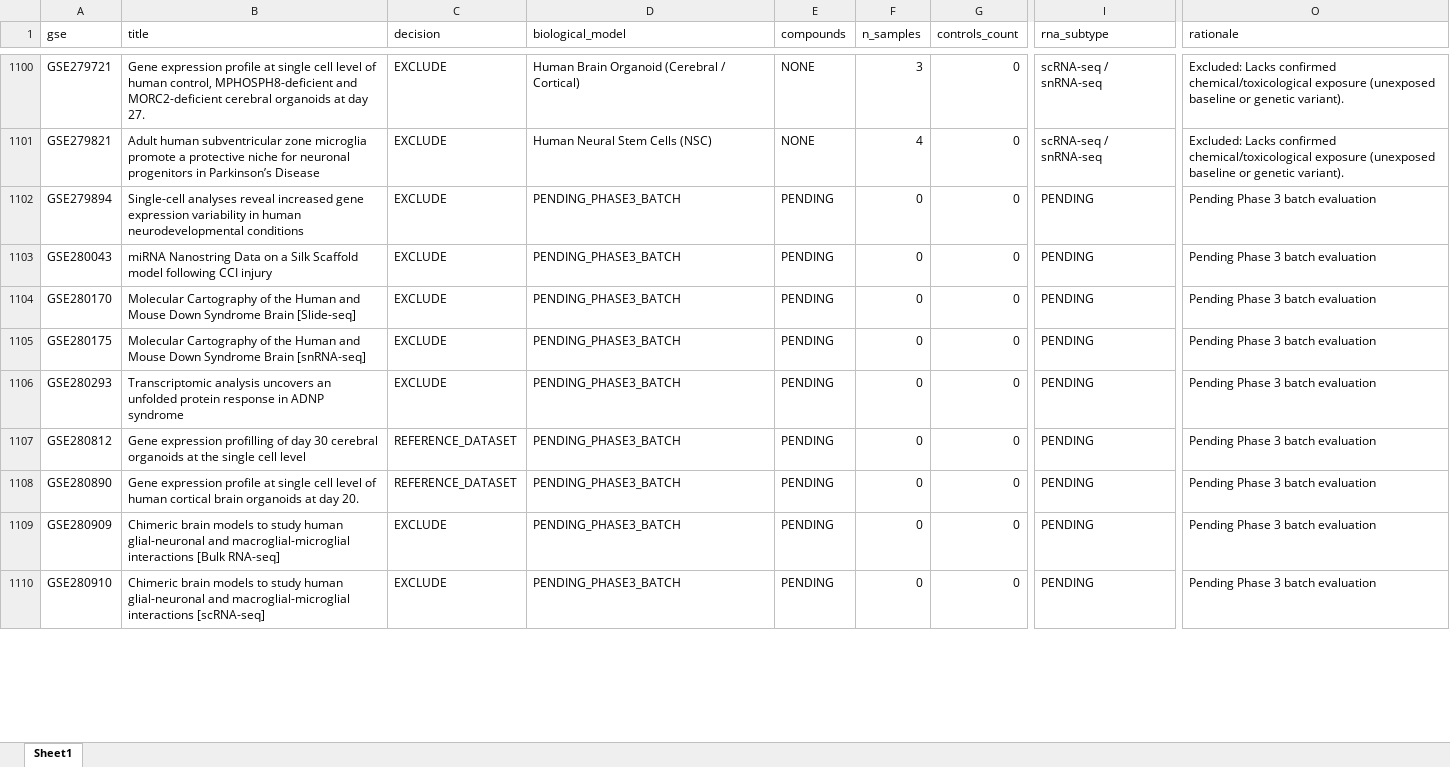
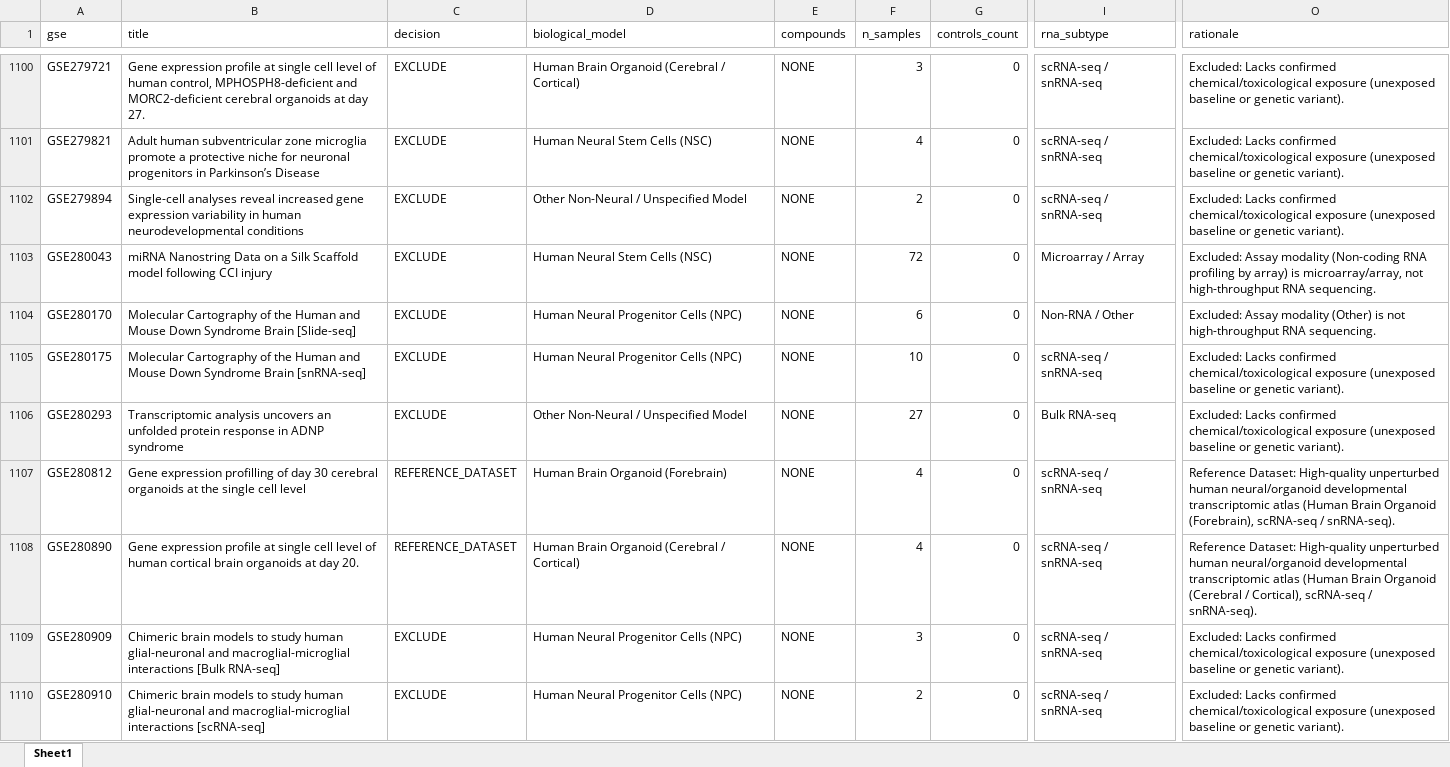
Before and after one commit to bioprintingLabsInc/DNT-Organoid-AI, an Excel workbook: data/metadata/dnt_master_dataset_inventory.xlsx, sheet Sheet1, drawn as a sheet; only a part is shown, gaps mark what is left out; values as stored, in another font and other column widths than the file's, no borders; the diff covers the shown part only; the diff names each change by its address in the sheet, - before the commit and + after, or states it on an @@ line.

```diff
--- a/data/metadata/dnt_master_dataset_inventory.xlsx (sheet Sheet1)
+++ b/data/metadata/dnt_master_dataset_inventory.xlsx (sheet Sheet1)
-D1102 (biological_model): PENDING_PHASE3_BATCH
+D1102 (biological_model): Other Non-Neural / Unspecified Model
-E1102:E1110 (compounds): PENDING
+E1102:E1110 (compounds): NONE
-F1102 (n_samples): 0
+F1102 (n_samples): 2
-I1102 (rna_subtype): PENDING
+I1102 (rna_subtype): scRNA-seq / snRNA-seq
-O1102 (rationale): Pending Phase 3 batch evaluation
+O1102 (rationale): Excluded: Lacks confirmed chemical/toxicological exposure (unexposed baseline or genetic variant).
-D1103 (biological_model): PENDING_PHASE3_BATCH
+D1103 (biological_model): Human Neural Stem Cells (NSC)
-F1103 (n_samples): 0
+F1103 (n_samples): 72
-I1103 (rna_subtype): PENDING
+I1103 (rna_subtype): Microarray / Array
-O1103 (rationale): Pending Phase 3 batch evaluation
+O1103 (rationale): Excluded: Assay modality (Non-coding RNA profiling by array) is microarray/array, not high-throughput RNA sequencing.
-D1104:D1105 (biological_model): PENDING_PHASE3_BATCH
+D1104:D1105 (biological_model): Human Neural Progenitor Cells (NPC)
-F1104 (n_samples): 0
+F1104 (n_samples): 6
-I1104 (rna_subtype): PENDING
+I1104 (rna_subtype): Non-RNA / Other
-O1104 (rationale): Pending Phase 3 batch evaluation
+O1104 (rationale): Excluded: Assay modality (Other) is not high-throughput RNA sequencing.
-F1105 (n_samples): 0
+F1105 (n_samples): 10
-I1105 (rna_subtype): PENDING
+I1105 (rna_subtype): scRNA-seq / snRNA-seq
-O1105:O1106 (rationale): Pending Phase 3 batch evaluation
+O1105:O1106 (rationale): Excluded: Lacks confirmed chemical/toxicological exposure (unexposed baseline or genetic variant).
-D1106 (biological_model): PENDING_PHASE3_BATCH
+D1106 (biological_model): Other Non-Neural / Unspecified Model
-F1106 (n_samples): 0
+F1106 (n_samples): 27
-I1106 (rna_subtype): PENDING
+I1106 (rna_subtype): Bulk RNA-seq
-D1107 (biological_model): PENDING_PHASE3_BATCH
+D1107 (biological_model): Human Brain Organoid (Forebrain)
-F1107:F1108 (n_samples): 0
+F1107:F1108 (n_samples): 4
-I1107:I1110 (rna_subtype): PENDING
+I1107:I1110 (rna_subtype): scRNA-seq / snRNA-seq
-O1107 (rationale): Pending Phase 3 batch evaluation
+O1107 (rationale): Reference Dataset: High-quality unperturbed human neural/organoid developmental transcriptomic atlas (Human Brain Organoid (Forebrain), scRNA-seq / snRNA-seq).
-D1108 (biological_model): PENDING_PHASE3_BATCH
+D1108 (biological_model): Human Brain Organoid (Cerebral / Cortical)
-O1108 (rationale): Pending Phase 3 batch evaluation
+O1108 (rationale): Reference Dataset: High-quality unperturbed human neural/organoid developmental transcriptomic atlas (Human Brain Organoid (Cerebral / Cortical), scRNA-seq / snRNA-seq).
-D1109:D1110 (biological_model): PENDING_PHASE3_BATCH
+D1109:D1110 (biological_model): Human Neural Progenitor Cells (NPC)
-F1109 (n_samples): 0
+F1109 (n_samples): 3
-O1109:O1110 (rationale): Pending Phase 3 batch evaluation
+O1109:O1110 (rationale): Excluded: Lacks confirmed chemical/toxicological exposure (unexposed baseline or genetic variant).
-F1110 (n_samples): 0
+F1110 (n_samples): 2
```
Also changed, not shown: 208 edited cells elsewhere in this sheet, data/metadata/dnt_experimental_conditions_inventory.xlsx, data/metadata/dnt_sample_metadata_v1.xlsx, 12 other files.
